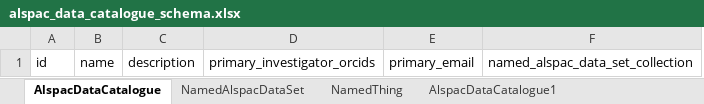
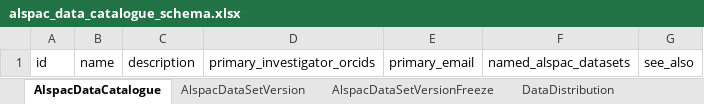
Before and after one commit to alspac/-alspac-data-catalogue-schema, an Excel workbook: project/excel/alspac_data_catalogue_schema.xlsx, sheet AlspacDataCatalogue, drawn as a sheet; values as stored, in another font and other column widths than the file's, no borders; removed rows and columns are numbered as before the commit, all else as after; the diff names each change by its address in the sheet, - before the commit and + after, or states it on an @@ line.

```diff
--- a/project/excel/alspac_data_catalogue_schema.xlsx (sheet AlspacDataCatalogue)
+++ b/project/excel/alspac_data_catalogue_schema.xlsx (sheet AlspacDataCatalogue)
-sheet tab: NamedAlspacDataSet
+sheet tab: AlspacDataSetVersion
+sheet tab: AlspacDataSetVersionFreeze
+sheet tab: DataDistribution
-column F, row 1: named_alspac_data_set_collection
+column F, row 1: named_alspac_datasets
+column G, row 1: see_also
```
Also changed, not shown: sheet DatasetPart, sheet AlspacDataCatalogue1, sheet AlspacDataSetVersion, other sheet tabs, 11 other files.
